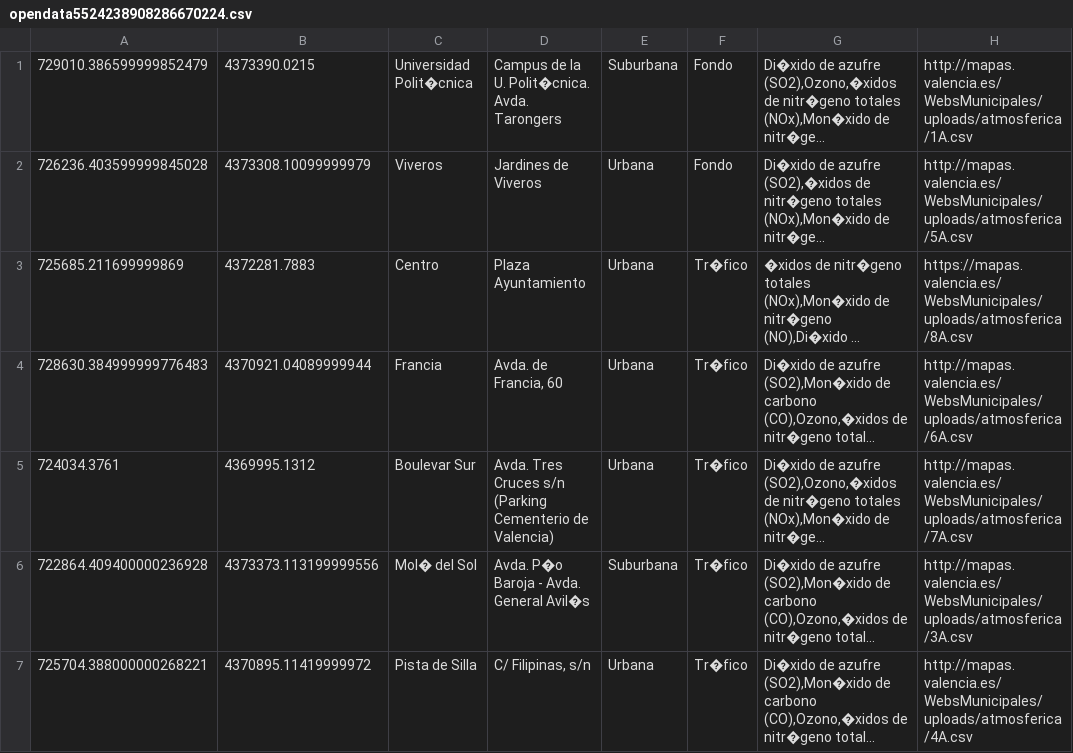
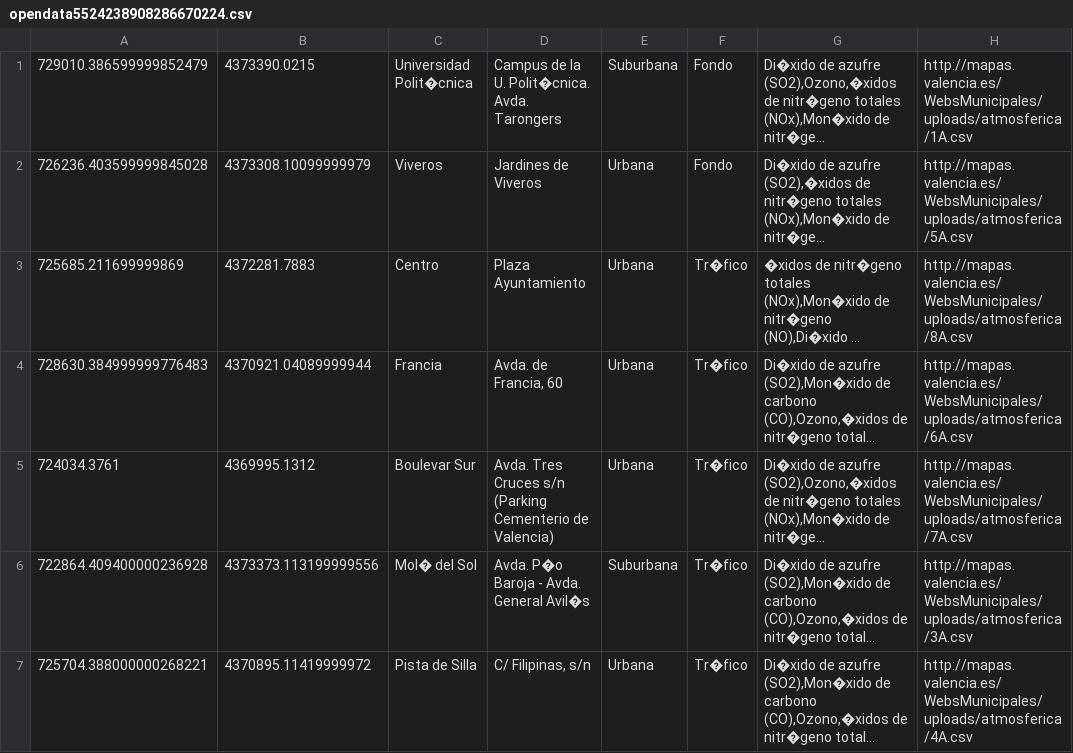
Before and after one commit to hawkyre/hackathon2020, a CSV file: src/resources/opendata5524238908286670224.csv, drawn as a sheet; long unchanged cells end in …; the diff names each change by its address in the sheet, - before the commit and + after, or states it on an @@ line.

```diff
--- a/src/resources/opendata5524238908286670224.csv
+++ b/src/resources/opendata5524238908286670224.csv
-H3: https://mapas.valencia.es/WebsMunicipales/uploads/atmosferica/8A.csv
+H3: http://mapas.valencia.es/WebsMunicipales/uploads/atmosferica/8A.csv
```
Also changed, not shown: 1 other file.
